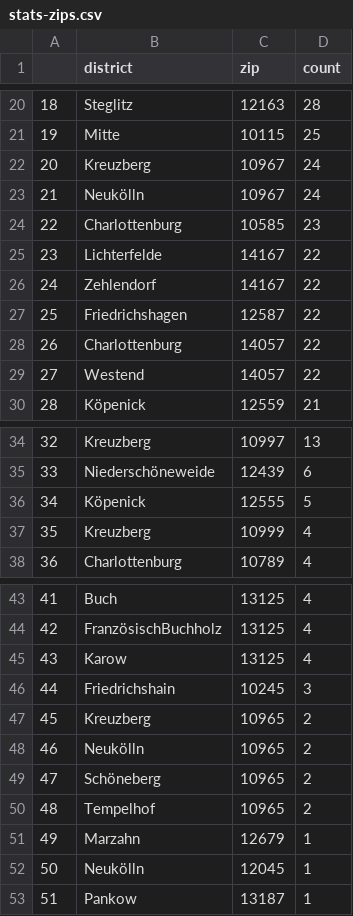
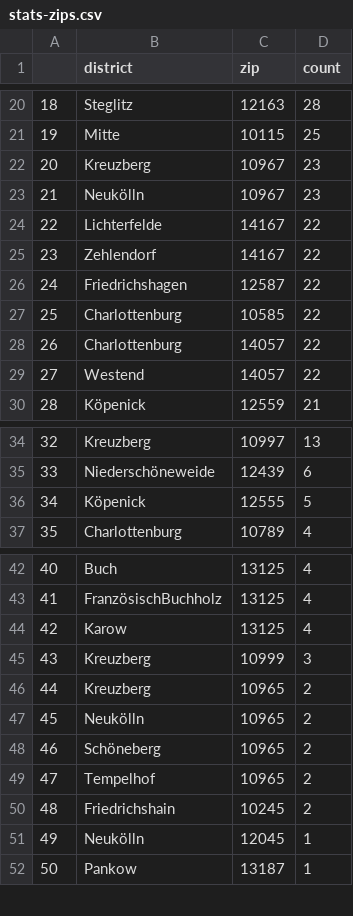
Before and after one commit to demodiff/berlin, a CSV file: data/stats-zips.csv, drawn as a sheet; only a part is shown, gaps mark what is left out; removed rows and columns are numbered as before the commit, all else as after; the diff covers the shown part only; the diff names each change by its address in the sheet, - before the commit and + after, or states it on an @@ line.

```diff
--- a/data/stats-zips.csv
+++ b/data/stats-zips.csv
-D22:D23 (count): 24
+D22:D23 (count): 23
-row 24: 22 | Charlottenburg | 10585 | 23
@@ column A renumbered from row 24 down @@
+row 27: 25 | Charlottenburg | 10585 | 22
-row 37: 35 | Kreuzberg | 10999 | 4
-row 46: 44 | Friedrichshain | 10245 | 3
+row 45: 43 | Kreuzberg | 10999 | 3
-row 51: 49 | Marzahn | 12679 | 1
+row 50: 48 | Friedrichshain | 10245 | 2
```
Also changed, not shown: 10 edited cells elsewhere in this file, 1 other file.
